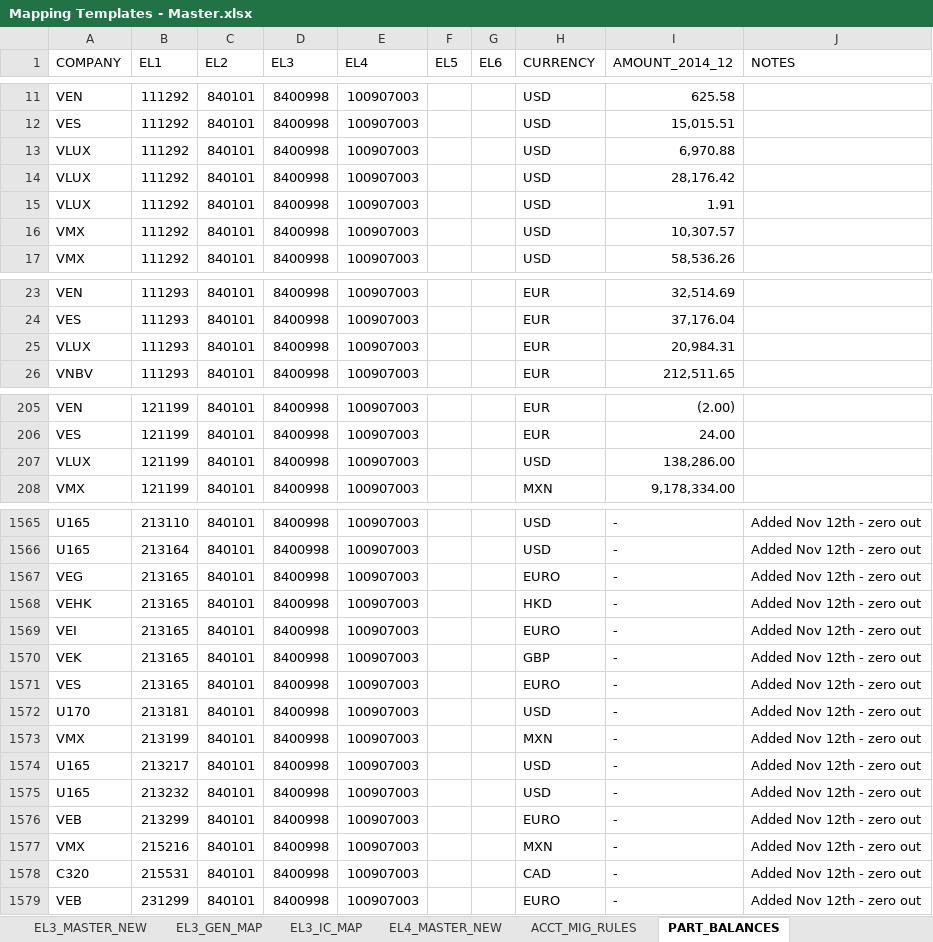
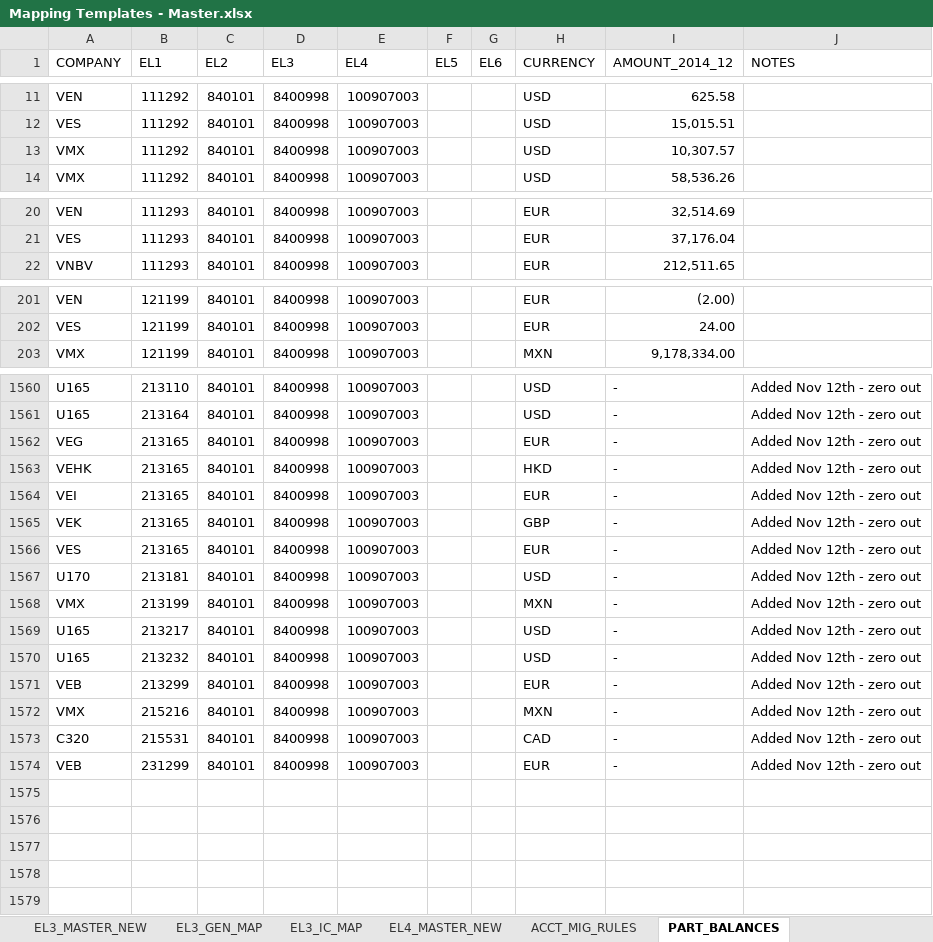
Before and after one commit to phi2039/livcodamig, an Excel workbook: Mapping Templates - Master.xlsx, sheet PART_BALANCES, drawn as a sheet; only a part is shown, gaps mark what is left out; values as stored, in another font and other column widths than the file's, no cell formats; removed rows and columns are numbered as before the commit, all else as after; the diff covers the shown part only; the diff names each change by its address in the sheet, - before the commit and + after, or states it on an @@ line.

```diff
--- a/Mapping Templates - Master.xlsx (sheet PART_BALANCES)
+++ b/Mapping Templates - Master.xlsx (sheet PART_BALANCES)
-row 13: VLUX | 111292 | 840101 | 8400998 | 100907003 |  |  | USD | 6,970.88
-row 14: VLUX | 111292 | 840101 | 8400998 | 100907003 |  |  | USD | 28,176.42
-row 15: VLUX | 111292 | 840101 | 8400998 | 100907003 |  |  | USD | 1.91
-row 25: VLUX | 111293 | 840101 | 8400998 | 100907003 |  |  | EUR | 20,984.31
-row 207: VLUX | 121199 | 840101 | 8400998 | 100907003 |  |  | USD | 138,286.00
-H1562 (CURRENCY): EURO
+H1562 (CURRENCY): EUR
-H1564 (CURRENCY): EURO
+H1564 (CURRENCY): EUR
-H1566 (CURRENCY): EURO
+H1566 (CURRENCY): EUR
-H1571 (CURRENCY): EURO
+H1571 (CURRENCY): EUR
-H1574 (CURRENCY): EURO
+H1574 (CURRENCY): EUR
```
Also changed, not shown: 5 edited cells elsewhere in this sheet, cell formats, 6 other files.
